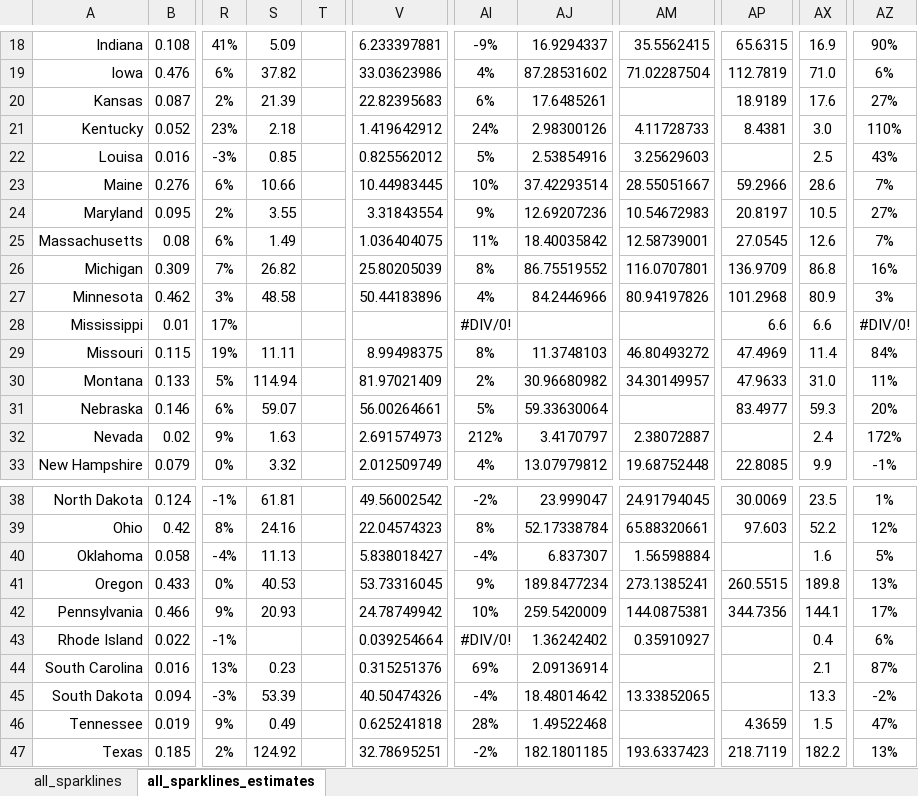
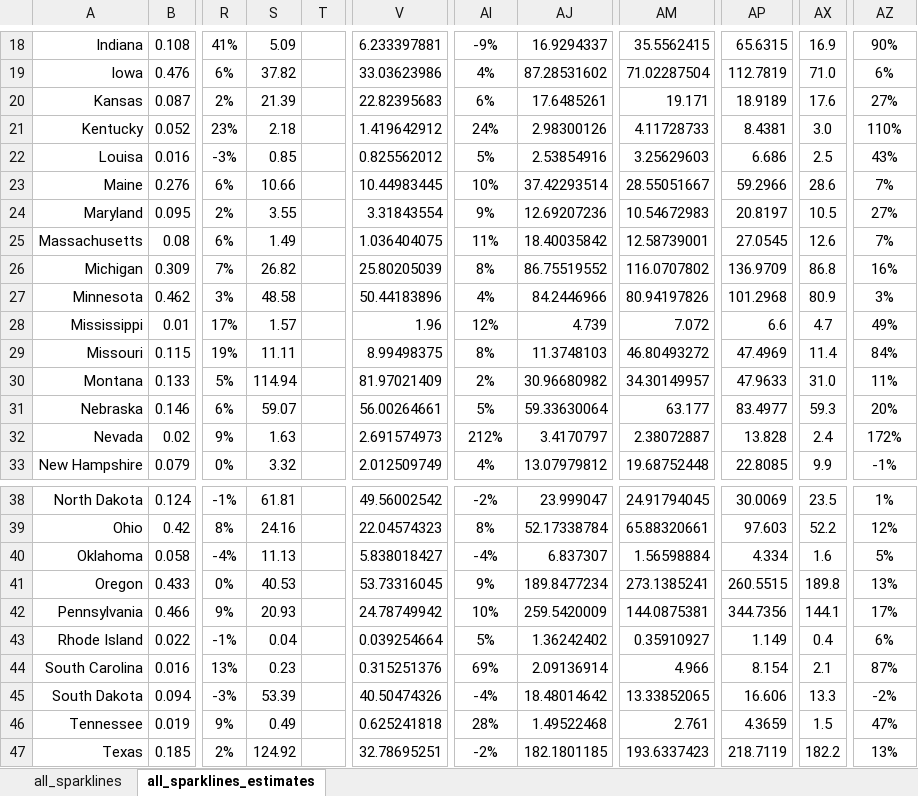
Before and after one commit to az-digitalag/state_organic_ag, an Excel workbook: figures/us_organic_sparklines.xlsx, sheet all_sparklines_estimates, drawn as a sheet; only a part is shown, gaps mark what is left out; values as stored, in another font and other column widths than the file's, no borders; conditional formats not drawn; the diff covers the shown part only; the diff names each change by its address in the sheet, - before the commit and + after, or states it on an @@ line.

Commit message:
update state level estimates

```diff
--- a/figures/us_organic_sparklines.xlsx (sheet all_sparklines_estimates)
+++ b/figures/us_organic_sparklines.xlsx (sheet all_sparklines_estimates)
-AM20: (empty)
+AM20: 19.171
-AP22: (empty)
+AP22: 6.686
-AM26: 116.0707801
+AM26: 116.0707802
-S28: (empty)
+S28: 1.57
-V28: (empty)
+V28: 1.96
-AI28: #DIV/0!
+AI28: 12%
-AJ28: (empty)
+AJ28: 4.739
-AM28: (empty)
+AM28: 7.072
-AX28: 6.6
+AX28: 4.7
-AZ28: #DIV/0!
+AZ28: 49%
-AM31: (empty)
+AM31: 63.177
-AP32: (empty)
+AP32: 13.828
-AP40: (empty)
+AP40: 4.334
-S43: (empty)
+S43: 0.04
-AI43: #DIV/0!
+AI43: 5%
-AP43: (empty)
+AP43: 1.149
-AM44: (empty)
+AM44: 4.966
-AP44: (empty)
+AP44: 8.154
-AP45: (empty)
+AP45: 16.606
-AM46: (empty)
+AM46: 2.761
```
Also changed, not shown: 31 edited cells elsewhere in this sheet.
